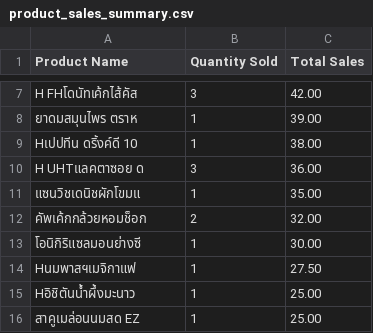
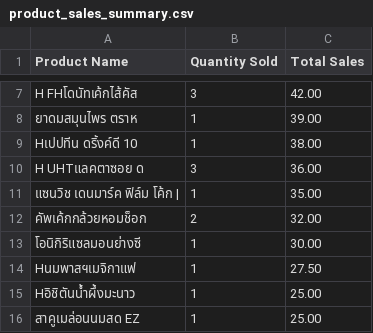
Before and after one commit to Keetasin/THAIOCR-ReceiptNet, a CSV file: data/seven-eleven/product_sales_summary.csv (was data/product_sales_summary.csv), drawn as a sheet; only a part is shown, gaps mark what is left out.

```diff
--- a/data/product_sales_summary.csv
+++ b/data/seven-eleven/product_sales_summary.csv
@@ -10,3 +10,3 @@ Hเปปทีน ดริ้งค์ดี 10,1,38.00
 H UHTแลคตาซอย ด,3,36.00
-แซนวิชเดนิชผักโขมแ,1,35.00
+แซนวิช เดนมาร์ค ฟิล์ม โค้ก |,1,35.00
 คัพเค้กกล้วยหอมช็อก,2,32.00
```
Also changed, not shown: 45 other files.
